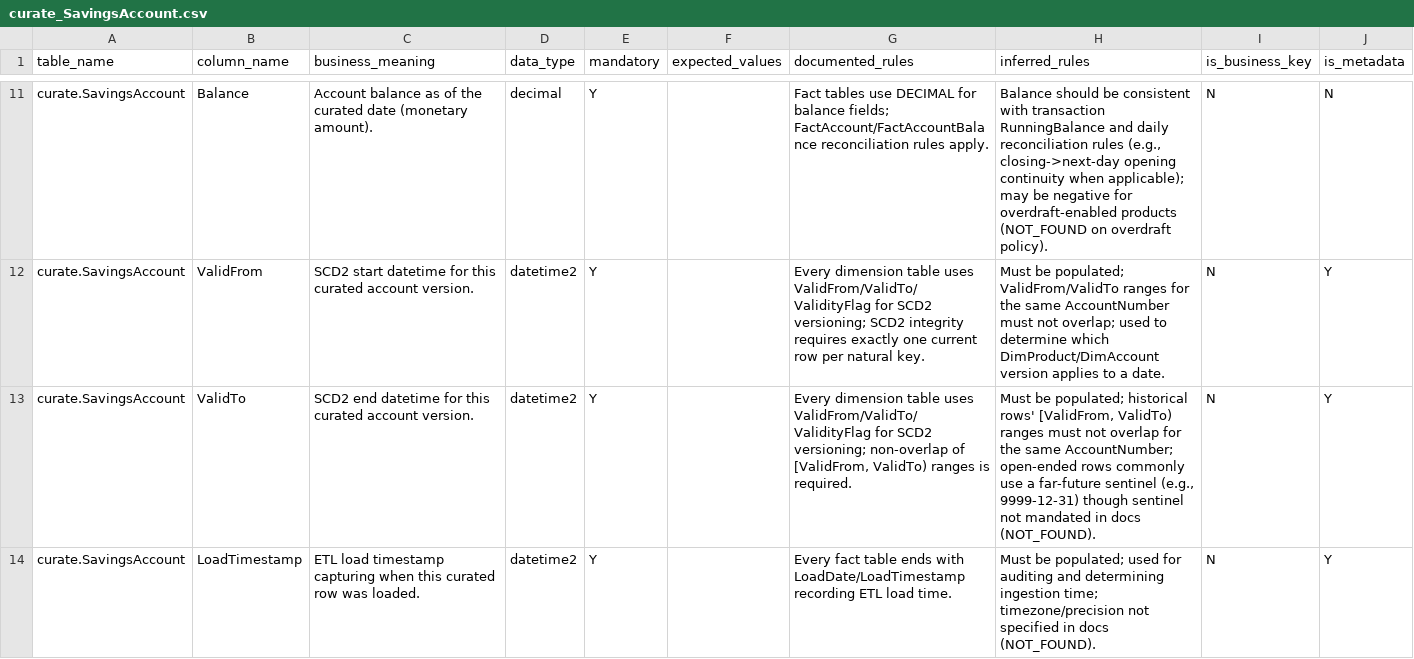
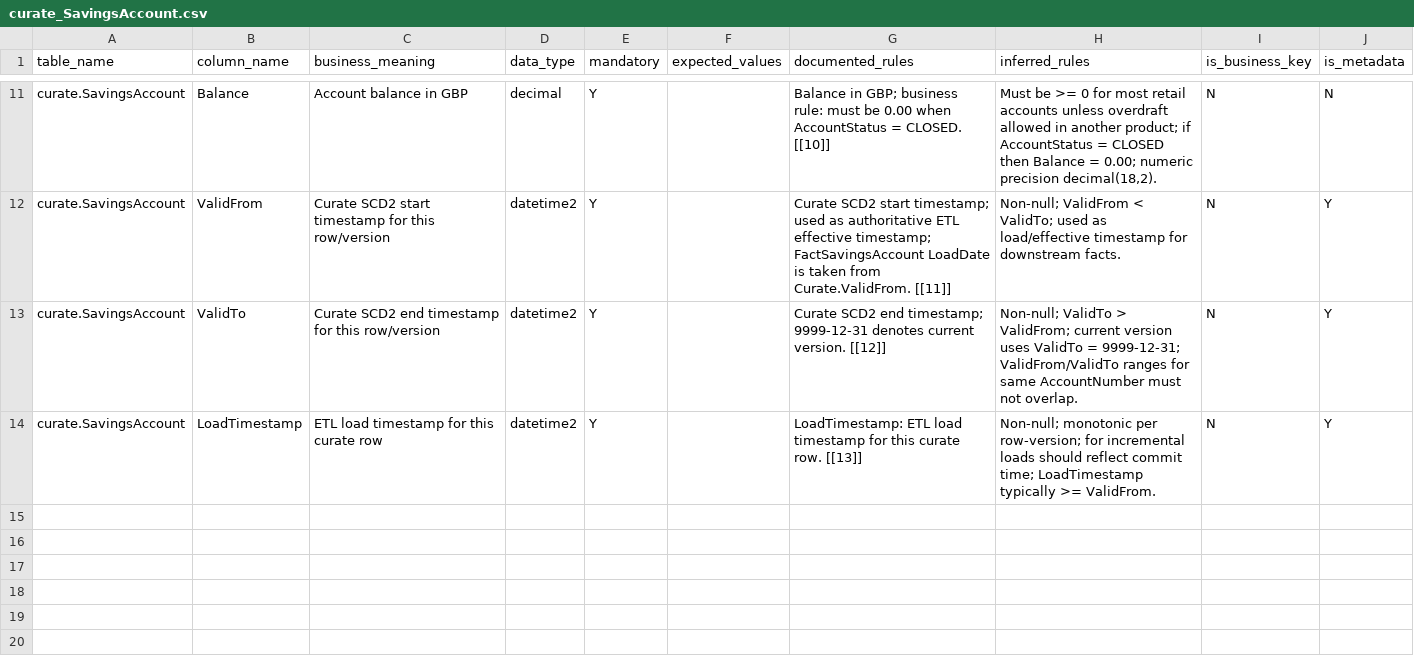
Before and after one commit to NRkulurkar/DQAIAgent, a CSV file: docs/Dictionary/curate_SavingsAccount.csv, drawn as a sheet; only a part is shown, gaps mark what is left out; the diff covers the shown part only; the diff names each change by its address in the sheet, - before the commit and + after, or states it on an @@ line.

Commit message:
Rules catch 10/10 planted defects

```diff
--- a/docs/Dictionary/curate_SavingsAccount.csv
+++ b/docs/Dictionary/curate_SavingsAccount.csv
-C11 (business_meaning): Account balance as of the curated date (monetary amount).
+C11 (business_meaning): Account balance in GBP
-G11 (documented_rules): Fact tables use DECIMAL for balance fields; FactAccount/FactAccountBalance reconciliation rules apply.
+G11 (documented_rules): Balance in GBP; business rule: must be 0.00 when AccountStatus = CLOSED. [[10]]
-H11 (inferred_rules): Balance should be consistent with transaction RunningBalance and daily reconciliation rules (e.g., closing->next-day opening continuity when applicable); may be negative for overdraft-enabled products (NOT_FOUND on overdraft policy).
+H11 (inferred_rules): Must be >= 0 for most retail accounts unless overdraft allowed in another product; if AccountStatus = CLOSED then Balance = 0.00; numeric precision decimal(18,2).
-C12 (business_meaning): SCD2 start datetime for this curated account version.
+C12 (business_meaning): Curate SCD2 start timestamp for this row/version
-G12 (documented_rules): Every dimension table uses ValidFrom/ValidTo/ValidityFlag for SCD2 versioning; SCD2 integrity requires exactly one current row per natural key.
+G12 (documented_rules): Curate SCD2 start timestamp; used as authoritative ETL effective timestamp; FactSavingsAccount LoadDate is taken from Curate.ValidFrom. [[11]]
-H12 (inferred_rules): Must be populated; ValidFrom/ValidTo ranges for the same AccountNumber must not overlap; used to determine which DimProduct/DimAccount version applies to a date.
+H12 (inferred_rules): Non-null; ValidFrom < ValidTo; used as load/effective timestamp for downstream facts.
-C13 (business_meaning): SCD2 end datetime for this curated account version.
+C13 (business_meaning): Curate SCD2 end timestamp for this row/version
-G13 (documented_rules): Every dimension table uses ValidFrom/ValidTo/ValidityFlag for SCD2 versioning; non-overlap of [ValidFrom, ValidTo) ranges is required.
+G13 (documented_rules): Curate SCD2 end timestamp; 9999-12-31 denotes current version. [[12]]
-H13 (inferred_rules): Must be populated; historical rows' [ValidFrom, ValidTo) ranges must not overlap for the same AccountNumber; open-ended rows commonly use a far-future sentinel (e.g., 9999-12-31) though sentinel not mandated in docs (NOT_FOUND).
+H13 (inferred_rules): Non-null; ValidTo > ValidFrom; current version uses ValidTo = 9999-12-31; ValidFrom/ValidTo ranges for same AccountNumber must not overlap.
-C14 (business_meaning): …load timestamp capturing when this curated row was loaded.
+C14 (business_meaning): …load timestamp for this curate row
-G14 (documented_rules): Every fact table ends with LoadDate/LoadTimestamp recording ETL load time.
+G14 (documented_rules): LoadTimestamp: ETL load timestamp for this curate row. [[13]]
-H14 (inferred_rules): Must be populated; used for auditing and determining ingestion time; timezone/precision not specified in docs (NOT_FOUND).
+H14 (inferred_rules): Non-null; monotonic per row-version; for incremental loads should reflect commit time; LoadTimestamp typically >= ValidFrom.
```
Also changed, not shown: 31 edited cells elsewhere in this file, docs/Dictionary/DimSavingsAccount.csv, docs/Dictionary/FactSavingsAccount.csv, 12 other files.
